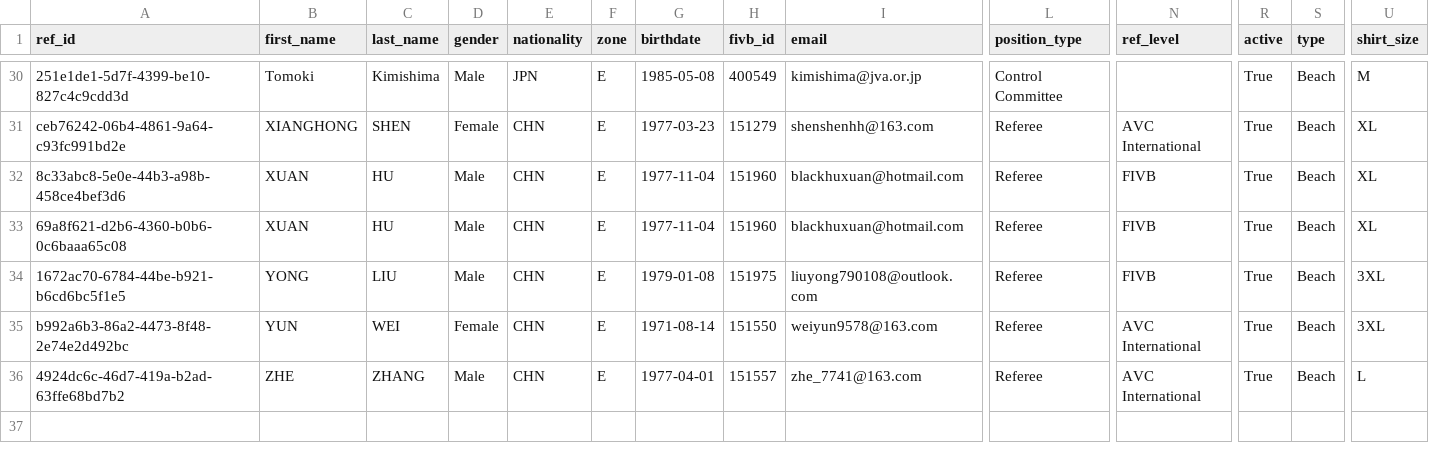
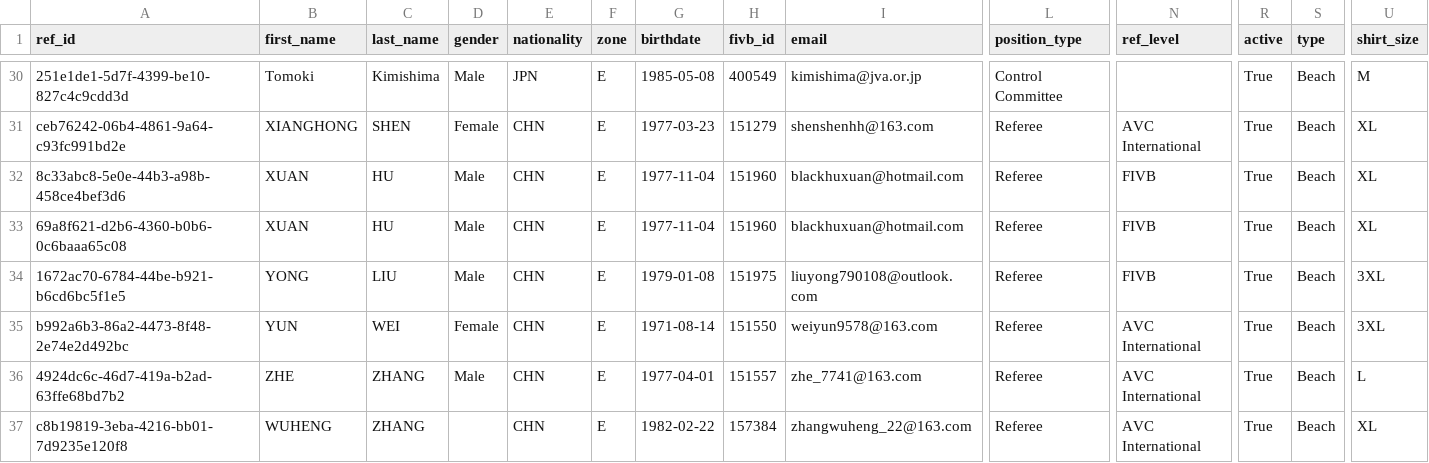
Before and after one commit to avcbeach/referee-database, a CSV file: data/referees.csv, drawn as a sheet; only a part is shown, gaps mark what is left out; rows hold the shown columns only; the diff names each change by its address in the sheet, - before the commit and + after, or states it on an @@ line.

Commit message:
Update referees.csv via referee app

```diff
--- a/data/referees.csv
+++ b/data/referees.csv
+row 37: c8b19819-3eba-4216-bb01-7d9235e120f8 | WUHENG | ZHANG |  | CHN | E | 1982-02-22 | 157384 | zhangwuheng_22@163.com | Referee | AVC International | True | Beach | XL
```
